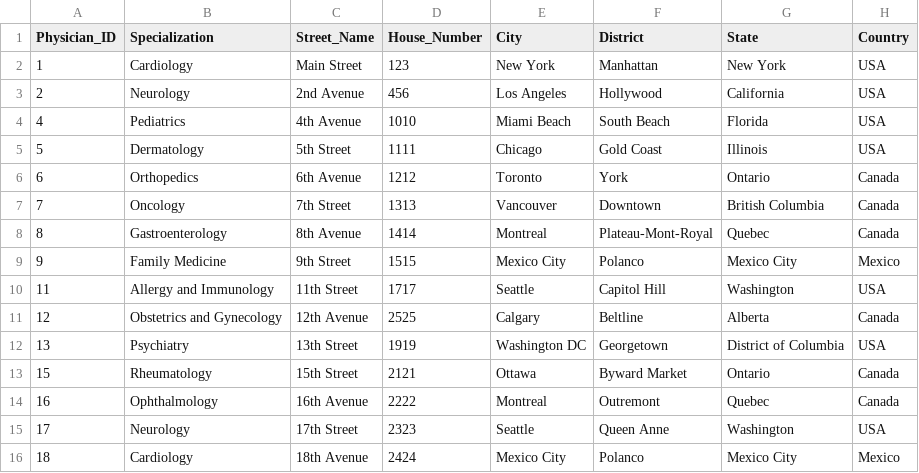
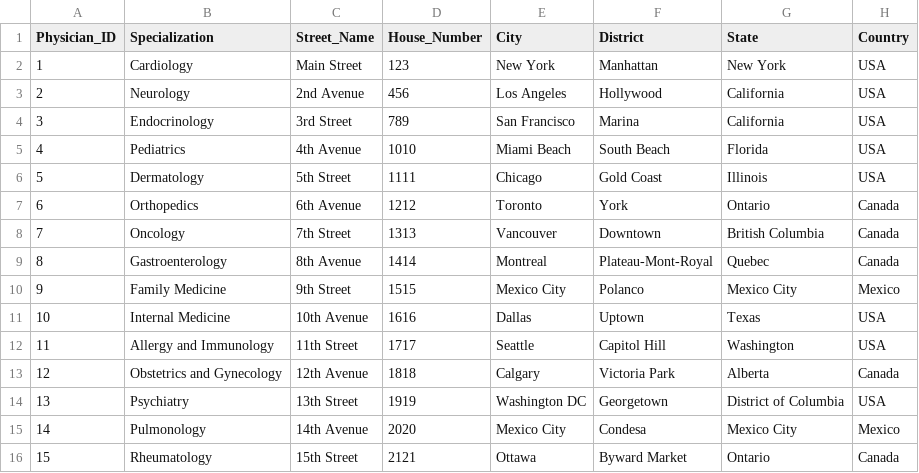
Before and after one commit to gunthermeert/dbt-toturial, a CSV file: dh_pharma/seeds/physician.csv, drawn as a sheet.

```diff
--- a/dh_pharma/seeds/physician.csv
+++ b/dh_pharma/seeds/physician.csv
@@ -3,2 +3,3 @@ Physician_ID,Specialization,Street_Name,House_Number,City,District,State,Country
 2,Neurology,2nd Avenue,456,Los Angeles,Hollywood,California,USA
+3,Endocrinology,3rd Street,789,San Francisco,Marina,California,USA
 4,Pediatrics,4th Avenue,1010,Miami Beach,South Beach,Florida,USA
@@ -9,8 +10,7 @@ Physician_ID,Specialization,Street_Name,House_Number,City,District,State,Country
 9,Family Medicine,9th Street,1515,Mexico City,Polanco,Mexico City,Mexico
+10,Internal Medicine,10th Avenue,1616,Dallas,Uptown,Texas,USA
 11,Allergy and Immunology,11th Street,1717,Seattle,Capitol Hill,Washington,USA
-12,Obstetrics and Gynecology,12th Avenue,2525,Calgary,Beltline,Alberta,Canada
+12,Obstetrics and Gynecology,12th Avenue,1818,Calgary,Victoria Park,Alberta,Canada
 13,Psychiatry,13th Street,1919,Washington DC,Georgetown,District of Columbia,USA
+14,Pulmonology,14th Avenue,2020,Mexico City,Condesa,Mexico City,Mexico
 15,Rheumatology,15th Street,2121,Ottawa,Byward Market,Ontario,Canada
-16,Ophthalmology,16th Avenue,2222,Montreal,Outremont,Quebec,Canada
-17,Neurology,17th Street,2323,Seattle,Queen Anne,Washington,USA
-18,Cardiology,18th Avenue,2424,Mexico City,Polanco,Mexico City,Mexico
```
Also changed, not shown: 1 other file.
